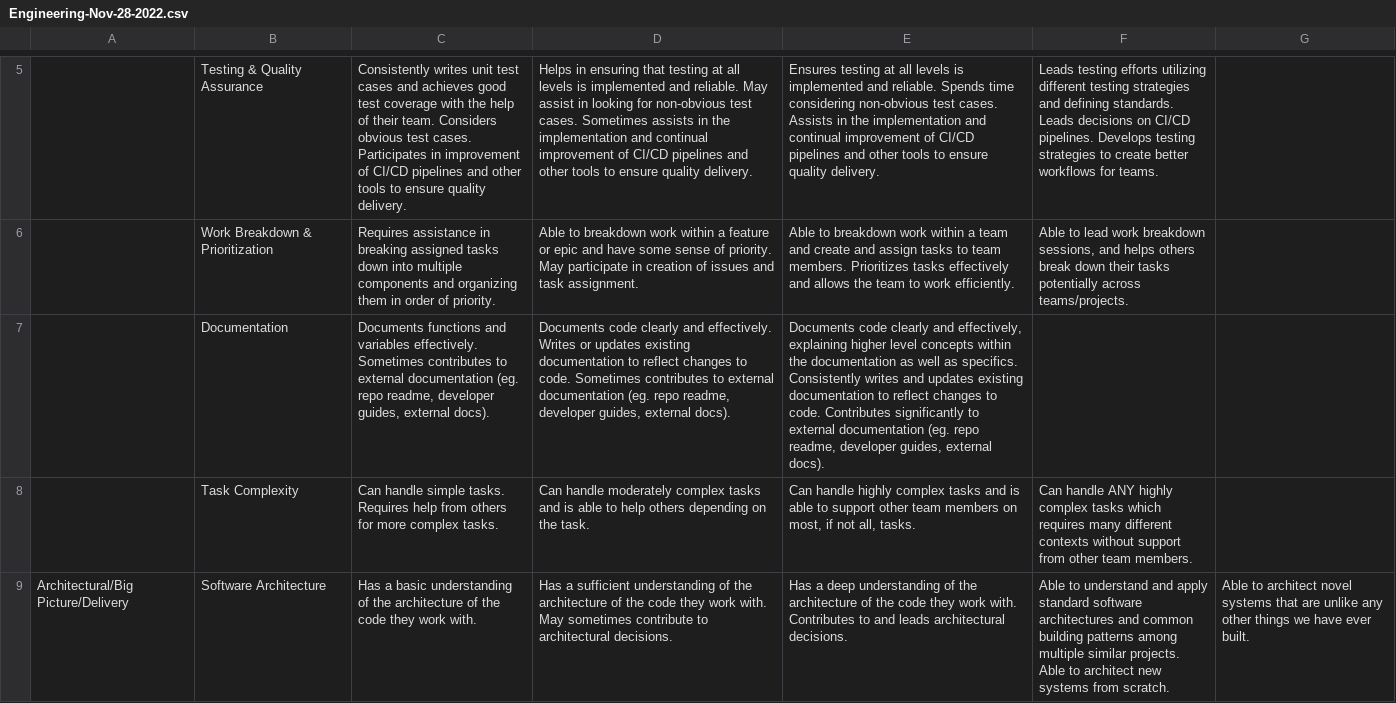
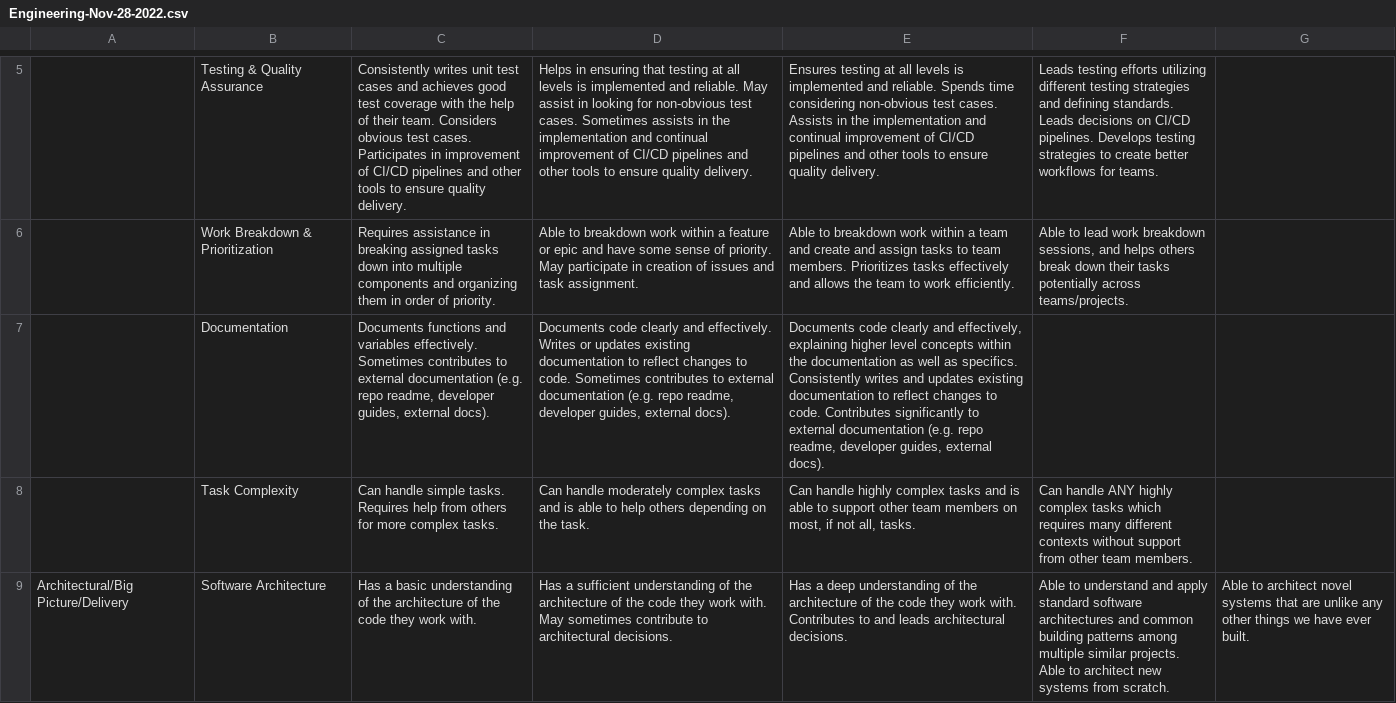
Before and after one commit to ChainSafe/engineering-handbook, a CSV file: docs/5_the-formal-stuff/compentency_matrix_source/Engineering-Nov-28-2022.csv, drawn as a sheet; only a part is shown, gaps mark what is left out; the diff names each change by its address in the sheet, - before the commit and + after, or states it on an @@ line.

```diff
--- a/docs/5_the-formal-stuff/compentency_matrix_source/Engineering-Nov-28-2022.csv
+++ b/docs/5_the-formal-stuff/compentency_matrix_source/Engineering-Nov-28-2022.csv
-C7: …external documentation (eg. repo readme,…
+C7: …external documentation (e.g. repo readme,…
-D7: …external documentation (eg. repo readme,…
+D7: …external documentation (e.g. repo readme,…
-E7: …external documentation (eg. repo readme,…
+E7: …external documentation (e.g. repo readme,…
```
Also changed, not shown: 14 other files.
